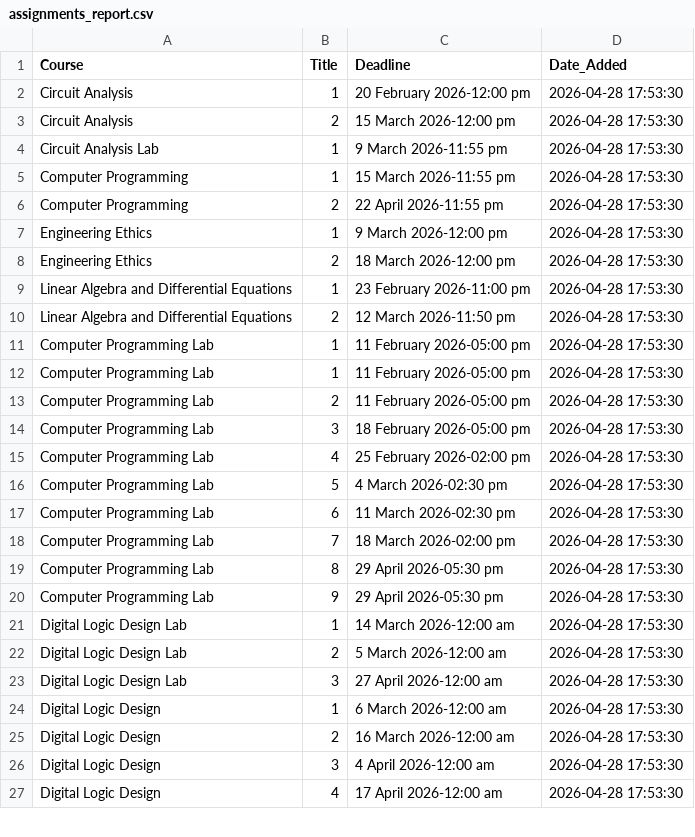
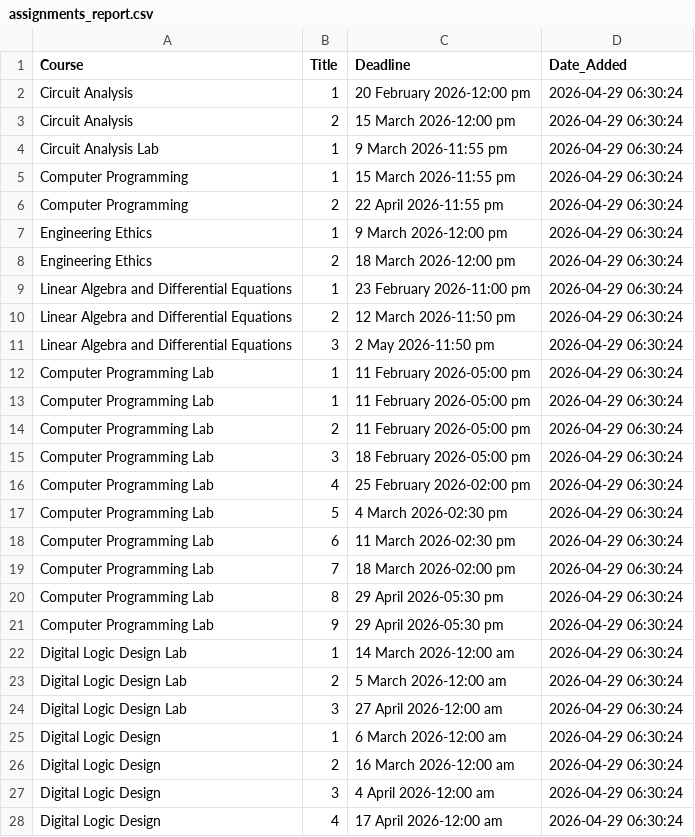
Before and after one commit to Affan-devs/BUKC-lms-notification, a CSV file: assignments_report.csv, drawn as a sheet; only a part is shown; the diff covers the shown part only.

```diff
--- a/assignments_report.csv
+++ b/assignments_report.csv
@@ -1,27 +1,28 @@
 Course,Title,Deadline,Date_Added
-Circuit Analysis,1,20 February 2026-12:00 pm,2026-04-28 17:53:30
-Circuit Analysis,2,15 March 2026-12:00 pm,2026-04-28 17:53:30
-Circuit Analysis Lab,1,9 March 2026-11:55 pm,2026-04-28 17:53:30
-Computer Programming,1,15 March 2026-11:55 pm,2026-04-28 17:53:30
-Computer Programming,2,22 April 2026-11:55 pm,2026-04-28 17:53:30
-Engineering Ethics,1,9 March 2026-12:00 pm,2026-04-28 17:53:30
-Engineering Ethics,2,18 March 2026-12:00 pm,2026-04-28 17:53:30
-Linear Algebra and Differential Equations,1,23 February 2026-11:00 pm,2026-04-28 17:53:30
-Linear Algebra and Differential Equations,2,12 March 2026-11:50 pm,2026-04-28 17:53:30
-Computer Programming Lab,1,11 February 2026-05:00 pm,2026-04-28 17:53:30
-Computer Programming Lab,1,11 February 2026-05:00 pm,2026-04-28 17:53:30
-Computer Programming Lab,2,11 February 2026-05:00 pm,2026-04-28 17:53:30
-Computer Programming Lab,3,18 February 2026-05:00 pm,2026-04-28 17:53:30
-Computer Programming Lab,4,25 February 2026-02:00 pm,2026-04-28 17:53:30
-Computer Programming Lab,5,4 March 2026-02:30 pm,2026-04-28 17:53:30
-Computer Programming Lab,6,11 March 2026-02:30 pm,2026-04-28 17:53:30
-Computer Programming Lab,7,18 March 2026-02:00 pm,2026-04-28 17:53:30
-Computer Programming Lab,8,29 April 2026-05:30 pm,2026-04-28 17:53:30
-Computer Programming Lab,9,29 April 2026-05:30 pm,2026-04-28 17:53:30
-Digital Logic Design Lab,1,14 March 2026-12:00 am,2026-04-28 17:53:30
-Digital Logic Design Lab,2,5 March 2026-12:00 am,2026-04-28 17:53:30
-Digital Logic Design Lab,3,27 April 2026-12:00 am,2026-04-28 17:53:30
-Digital Logic Design,1,6 March 2026-12:00 am,2026-04-28 17:53:30
-Digital Logic Design,2,16 March 2026-12:00 am,2026-04-28 17:53:30
-Digital Logic Design,3,4 April 2026-12:00 am,2026-04-28 17:53:30
-Digital Logic Design,4,17 April 2026-12:00 am,2026-04-28 17:53:30
+Circuit Analysis,1,20 February 2026-12:00 pm,2026-04-29 06:30:24
+Circuit Analysis,2,15 March 2026-12:00 pm,2026-04-29 06:30:24
+Circuit Analysis Lab,1,9 March 2026-11:55 pm,2026-04-29 06:30:24
+Computer Programming,1,15 March 2026-11:55 pm,2026-04-29 06:30:24
+Computer Programming,2,22 April 2026-11:55 pm,2026-04-29 06:30:24
+Engineering Ethics,1,9 March 2026-12:00 pm,2026-04-29 06:30:24
+Engineering Ethics,2,18 March 2026-12:00 pm,2026-04-29 06:30:24
+Linear Algebra and Differential Equations,1,23 February 2026-11:00 pm,2026-04-29 06:30:24
+Linear Algebra and Differential Equations,2,12 March 2026-11:50 pm,2026-04-29 06:30:24
+Linear Algebra and Differential Equations,3,2 May 2026-11:50 pm,2026-04-29 06:30:24
+Computer Programming Lab,1,11 February 2026-05:00 pm,2026-04-29 06:30:24
+Computer Programming Lab,1,11 February 2026-05:00 pm,2026-04-29 06:30:24
+Computer Programming Lab,2,11 February 2026-05:00 pm,2026-04-29 06:30:24
+Computer Programming Lab,3,18 February 2026-05:00 pm,2026-04-29 06:30:24
+Computer Programming Lab,4,25 February 2026-02:00 pm,2026-04-29 06:30:24
+Computer Programming Lab,5,4 March 2026-02:30 pm,2026-04-29 06:30:24
+Computer Programming Lab,6,11 March 2026-02:30 pm,2026-04-29 06:30:24
+Computer Programming Lab,7,18 March 2026-02:00 pm,2026-04-29 06:30:24
+Computer Programming Lab,8,29 April 2026-05:30 pm,2026-04-29 06:30:24
+Computer Programming Lab,9,29 April 2026-05:30 pm,2026-04-29 06:30:24
+Digital Logic Design Lab,1,14 March 2026-12:00 am,2026-04-29 06:30:24
+Digital Logic Design Lab,2,5 March 2026-12:00 am,2026-04-29 06:30:24
+Digital Logic Design Lab,3,27 April 2026-12:00 am,2026-04-29 06:30:24
+Digital Logic Design,1,6 March 2026-12:00 am,2026-04-29 06:30:24
+Digital Logic Design,2,16 March 2026-12:00 am,2026-04-29 06:30:24
+Digital Logic Design,3,4 April 2026-12:00 am,2026-04-29 06:30:24
+Digital Logic Design,4,17 April 2026-12:00 am,2026-04-29 06:30:24
```
Also changed, not shown: 1 edited cell elsewhere in this file.
